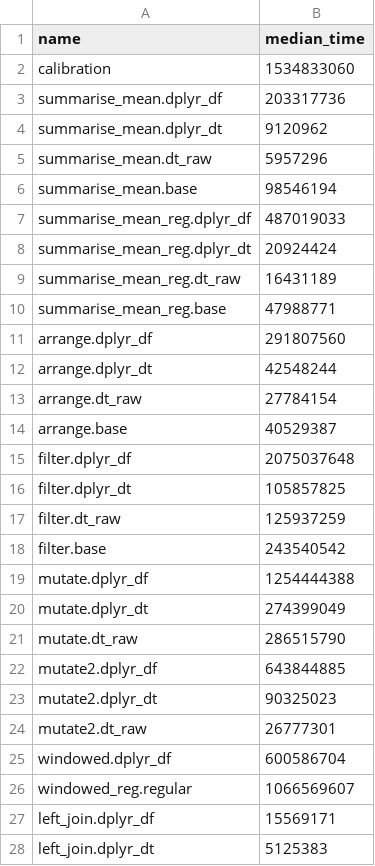
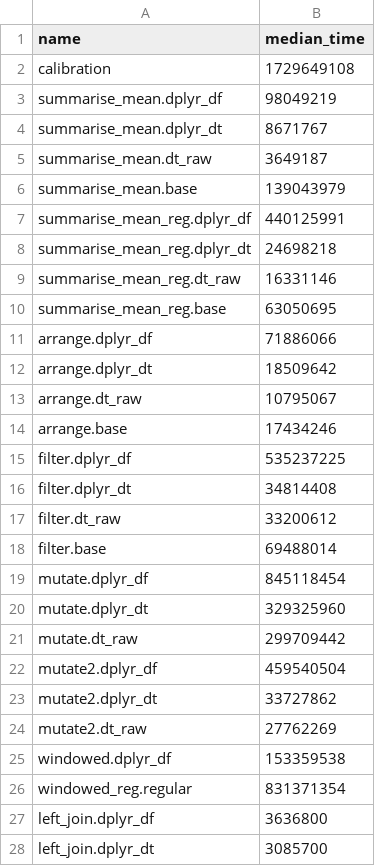
Before and after one commit to krlmlr/dplyr.benchmark, a CSV file: inst/benchmark/f2829047301e90547f456bca148bb7470077eaf2.csv, drawn as a sheet; only a part is shown; the diff covers the shown part only.

Commit message:
Updated data from references:
hadley/dplyr@c6ffe79000ecf50ee54c7616d79a566490fd9c1f
hadley/dplyr@f2829047301e90547f456bca148bb7470077eaf2

```diff
--- a/inst/benchmark/f2829047301e90547f456bca148bb7470077eaf2.csv
+++ b/inst/benchmark/f2829047301e90547f456bca148bb7470077eaf2.csv
@@ -1,28 +1,28 @@
 "name","median_time"
-"calibration",1534833060
-"summarise_mean.dplyr_df",203317736
-"summarise_mean.dplyr_dt",9120962
-"summarise_mean.dt_raw",5957296
-"summarise_mean.base",98546194
-"summarise_mean_reg.dplyr_df",487019033
-"summarise_mean_reg.dplyr_dt",20924424
-"summarise_mean_reg.dt_raw",16431189
-"summarise_mean_reg.base",47988771
-"arrange.dplyr_df",291807560
-"arrange.dplyr_dt",42548244
-"arrange.dt_raw",27784154
-"arrange.base",40529387
-"filter.dplyr_df",2075037648
-"filter.dplyr_dt",105857825
-"filter.dt_raw",125937259
-"filter.base",243540542
-"mutate.dplyr_df",1254444388
-"mutate.dplyr_dt",274399049
-"mutate.dt_raw",286515790
-"mutate2.dplyr_df",643844885
-"mutate2.dplyr_dt",90325023
-"mutate2.dt_raw",26777301
-"windowed.dplyr_df",600586704
-"windowed_reg.regular",1066569607
-"left_join.dplyr_df",15569171
-"left_join.dplyr_dt",5125383
+"calibration",1729649108
+"summarise_mean.dplyr_df",98049219
+"summarise_mean.dplyr_dt",8671767
+"summarise_mean.dt_raw",3649187
+"summarise_mean.base",139043979
+"summarise_mean_reg.dplyr_df",440125991
+"summarise_mean_reg.dplyr_dt",24698218
+"summarise_mean_reg.dt_raw",16331146
+"summarise_mean_reg.base",63050695
+"arrange.dplyr_df",71886066
+"arrange.dplyr_dt",18509642
+"arrange.dt_raw",10795067
+"arrange.base",17434246
+"filter.dplyr_df",535237225
+"filter.dplyr_dt",34814408
+"filter.dt_raw",33200612
+"filter.base",69488014
+"mutate.dplyr_df",845118454
+"mutate.dplyr_dt",329325960
+"mutate.dt_raw",299709442
+"mutate2.dplyr_df",459540504
+"mutate2.dplyr_dt",33727862
+"mutate2.dt_raw",27762269
+"windowed.dplyr_df",153359538
+"windowed_reg.regular",831371354
+"left_join.dplyr_df",3636800
+"left_join.dplyr_dt",3085700
```
Also changed, not shown: 10 edited cells elsewhere in this file, inst/benchmark/c6ffe79000ecf50ee54c7616d79a566490fd9c1f.csv.
